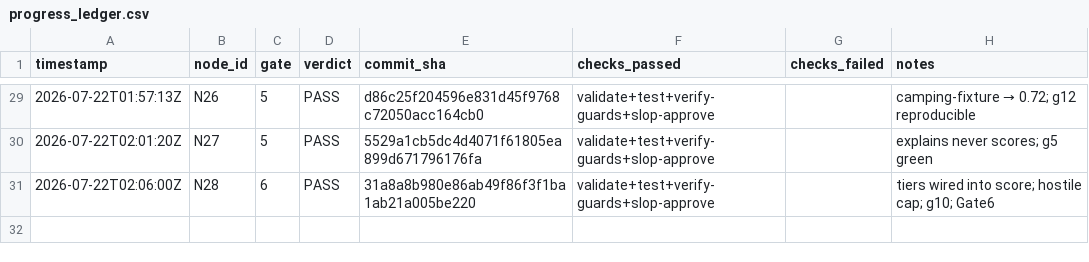
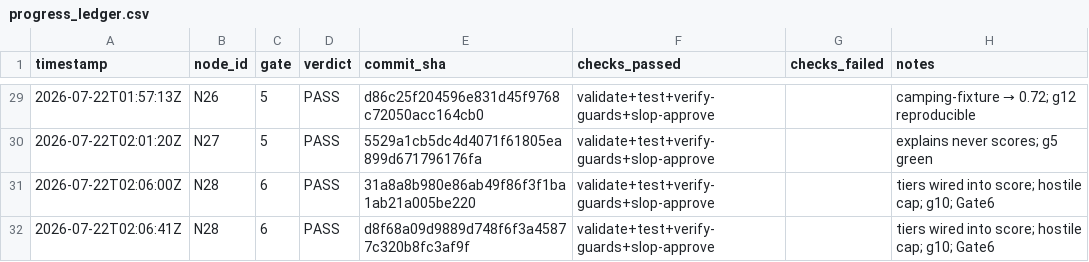
Before and after one commit to Kingsley-Cyber/trail-signal-os, a CSV file: progress_ledger.csv, drawn as a sheet; only a part is shown, gaps mark what is left out.

```diff
--- a/progress_ledger.csv
+++ b/progress_ledger.csv
@@ -31 +31,2 @@ timestamp,node_id,gate,verdict,commit_sha,checks_passed,checks_failed,notes
 2026-07-22T02:06:00Z,N28,6,PASS,31a8a8b980e86ab49f86f3f1ba1ab21a005be220,validate+test+verify-guards+slop-approve,,tiers wired into score; hostile cap; g10; Gate6
+2026-07-22T02:06:41Z,N28,6,PASS,d8f68a09d9889d748f6f3a45877c320b8fc3af9f,validate+test+verify-guards+slop-approve,,tiers wired into score; hostile cap; g10; Gate6
```
Also changed, not shown: 1 other file.
